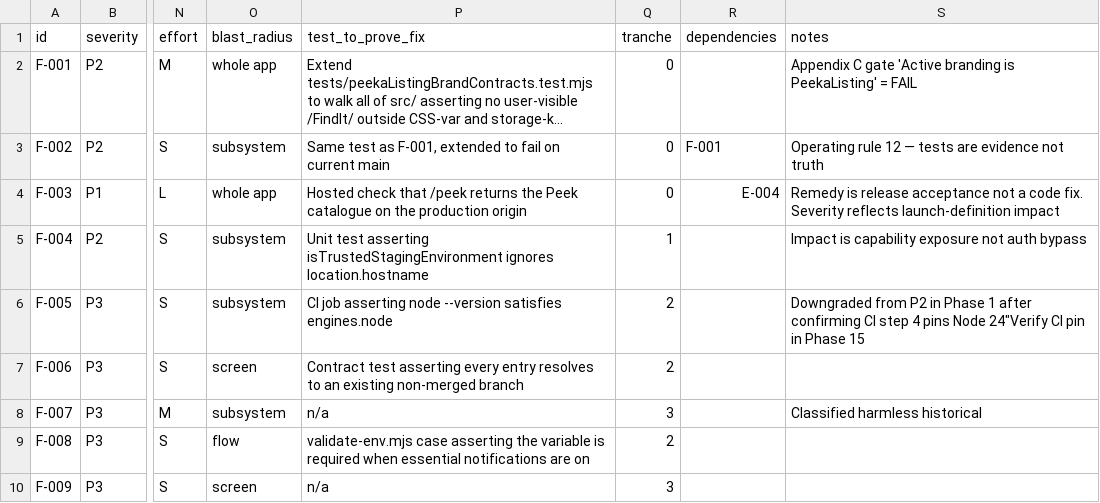
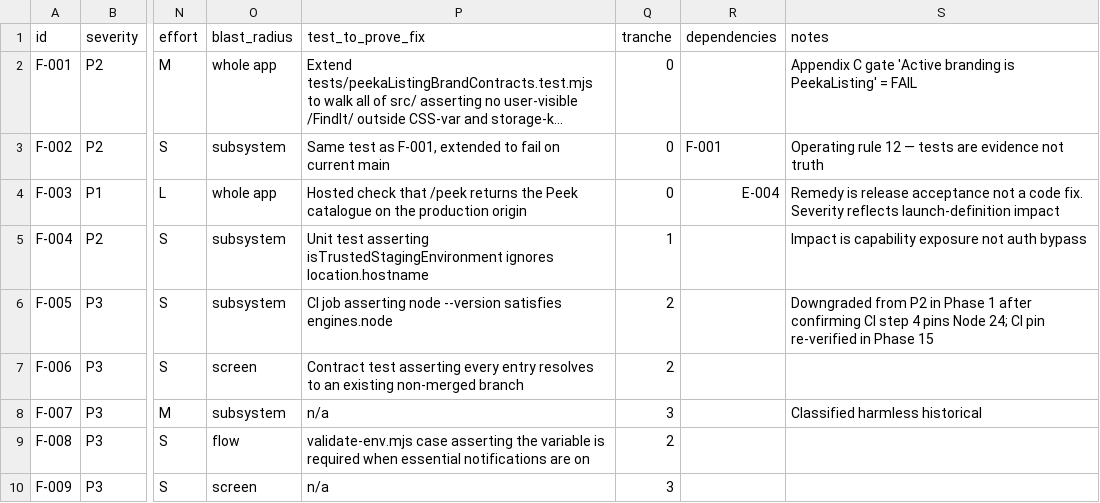
Before and after one commit to mmugambiwa14-netizen/findit-marketplace, a CSV file: audit/findings.csv, drawn as a sheet; only a part is shown, gaps mark what is left out; long unchanged cells end in …; the diff names each change by its address in the sheet, - before the commit and + after, or states it on an @@ line.

```diff
--- a/audit/findings.csv
+++ b/audit/findings.csv
-S6 (notes): …pins Node 24"Verify CI pin in Phase…
+S6 (notes): …pins Node 24; CI pin re-verified in Phase…
```
